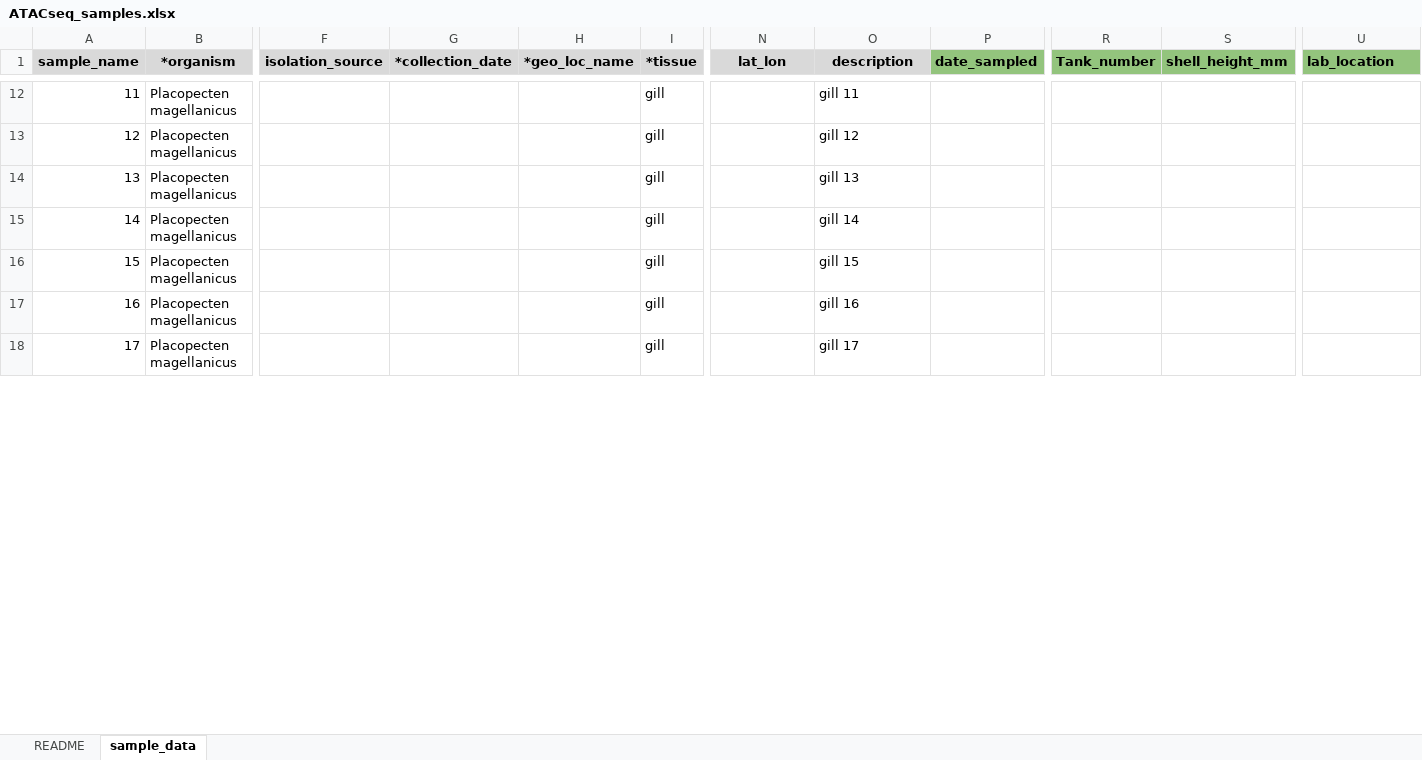
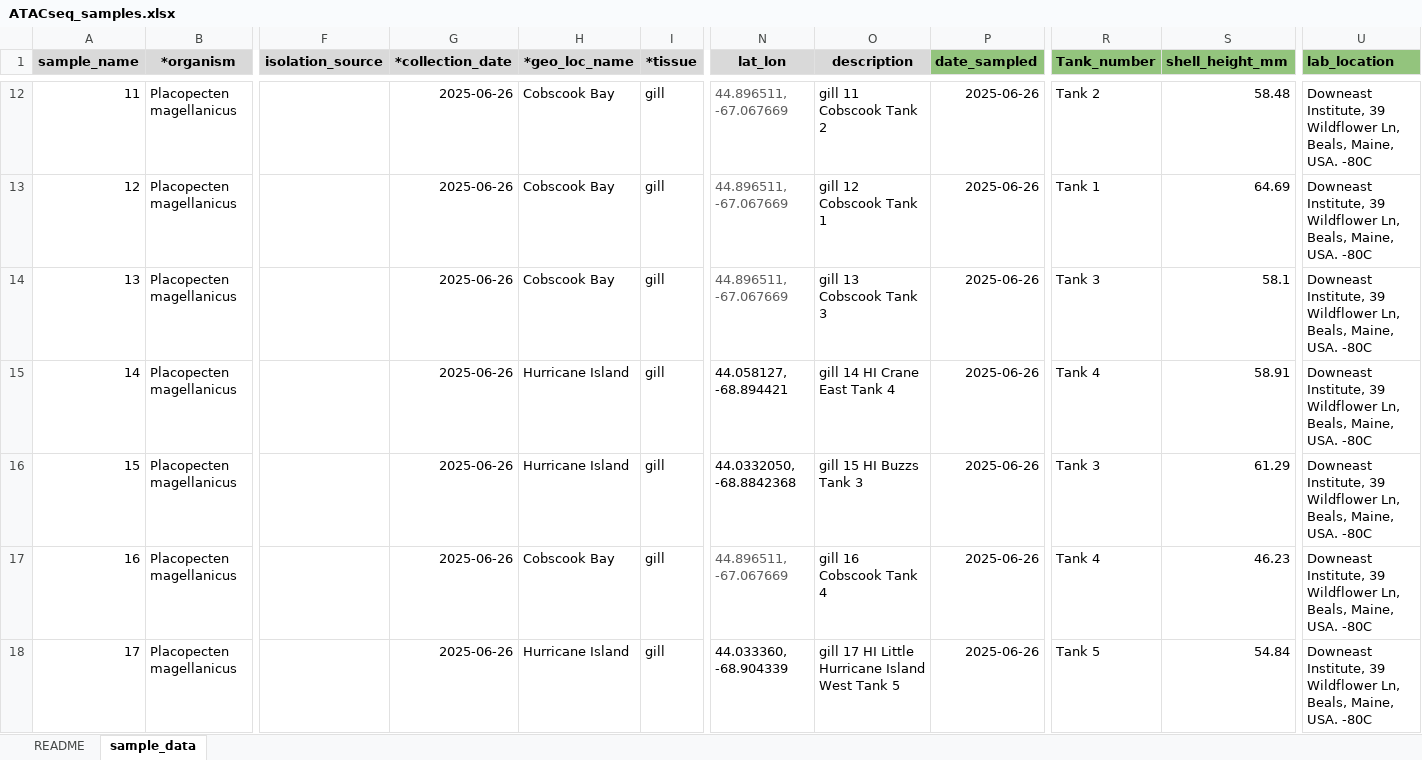
Before and after one commit to SamGurr/Pmagellanicus_omics, an Excel workbook: RAnalysis/Data/Sequencing_metadata/ATACseq_samples.xlsx, sheet sample_data, drawn as a sheet; only a part is shown, gaps mark what is left out; values as stored, in another font and other column widths than the file's, no borders; the diff covers the shown part only; the diff names each change by its address in the sheet, - before the commit and + after, or states it on an @@ line.

```diff
--- a/RAnalysis/Data/Sequencing_metadata/ATACseq_samples.xlsx (sheet sample_data)
+++ b/RAnalysis/Data/Sequencing_metadata/ATACseq_samples.xlsx (sheet sample_data)
-G12:G18 (*collection_date): (empty)
+G12:G18 (*collection_date): 2025-06-26
-H12:H14 (*geo_loc_name): (empty)
+H12:H14 (*geo_loc_name): Cobscook Bay
-N12:N14 (lat_lon): (empty)
+N12:N14 (lat_lon): 44.896511, -67.067669
-O12 (description): gill 11
+O12 (description): gill 11 Cobscook Tank 2
-P12:P18 (date_sampled): (empty)
+P12:P18 (date_sampled): 2025-06-26
-R12 (Tank_number): (empty)
+R12 (Tank_number): Tank 2
-S12 (shell_height_mm): (empty)
+S12 (shell_height_mm): 58.48
-U12:U18 (lab_location): (empty)
+U12:U18 (lab_location): Downeast Institute, 39 Wildflower Ln, Beals, Maine, USA. -80C
-O13 (description): gill 12
+O13 (description): gill 12 Cobscook Tank 1
-R13 (Tank_number): (empty)
+R13 (Tank_number): Tank 1
-S13 (shell_height_mm): (empty)
+S13 (shell_height_mm): 64.69
-O14 (description): gill 13
+O14 (description): gill 13 Cobscook Tank 3
-R14 (Tank_number): (empty)
+R14 (Tank_number): Tank 3
-S14 (shell_height_mm): (empty)
+S14 (shell_height_mm): 58.1
-H15:H16 (*geo_loc_name): (empty)
+H15:H16 (*geo_loc_name): Hurricane Island
-N15 (lat_lon): (empty)
+N15 (lat_lon): 44.058127, -68.894421
-O15 (description): gill 14
+O15 (description): gill 14 HI Crane East Tank 4
-R15 (Tank_number): (empty)
+R15 (Tank_number): Tank 4
-S15 (shell_height_mm): (empty)
+S15 (shell_height_mm): 58.91
-N16 (lat_lon): (empty)
+N16 (lat_lon): 44.0332050, -68.8842368
-O16 (description): gill 15
+O16 (description): gill 15 HI Buzzs Tank 3
-R16 (Tank_number): (empty)
+R16 (Tank_number): Tank 3
-S16 (shell_height_mm): (empty)
+S16 (shell_height_mm): 61.29
-H17 (*geo_loc_name): (empty)
+H17 (*geo_loc_name): Cobscook Bay
-N17 (lat_lon): (empty)
+N17 (lat_lon): 44.896511, -67.067669
-O17 (description): gill 16
+O17 (description): gill 16 Cobscook Tank 4
-R17 (Tank_number): (empty)
+R17 (Tank_number): Tank 4
-S17 (shell_height_mm): (empty)
+S17 (shell_height_mm): 46.23
-H18 (*geo_loc_name): (empty)
+H18 (*geo_loc_name): Hurricane Island
-N18 (lat_lon): (empty)
+N18 (lat_lon): 44.033360, -68.904339
-O18 (description): gill 17
+O18 (description): gill 17 HI Little Hurricane Island West Tank 5
-R18 (Tank_number): (empty)
+R18 (Tank_number): Tank 5
-S18 (shell_height_mm): (empty)
+S18 (shell_height_mm): 54.84
```
Also changed, not shown: 8 added rows and 160 edited cells elsewhere in this sheet, sheet README, RAnalysis/Data/Experiment_metadata/Experiment_metadata.xlsx, RAnalysis/Data/Seawater_chemistry/Seawater_samples.xlsx, 18 other files.
